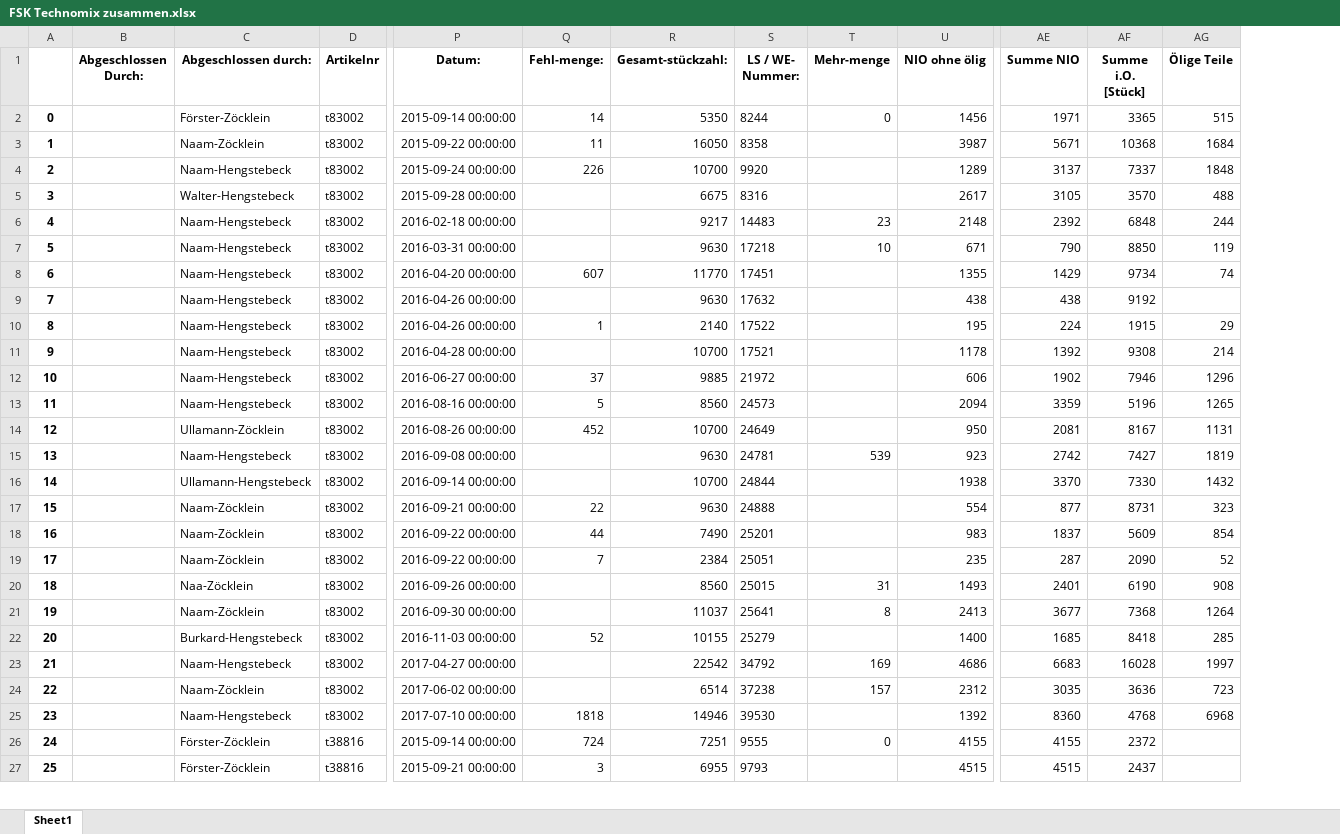
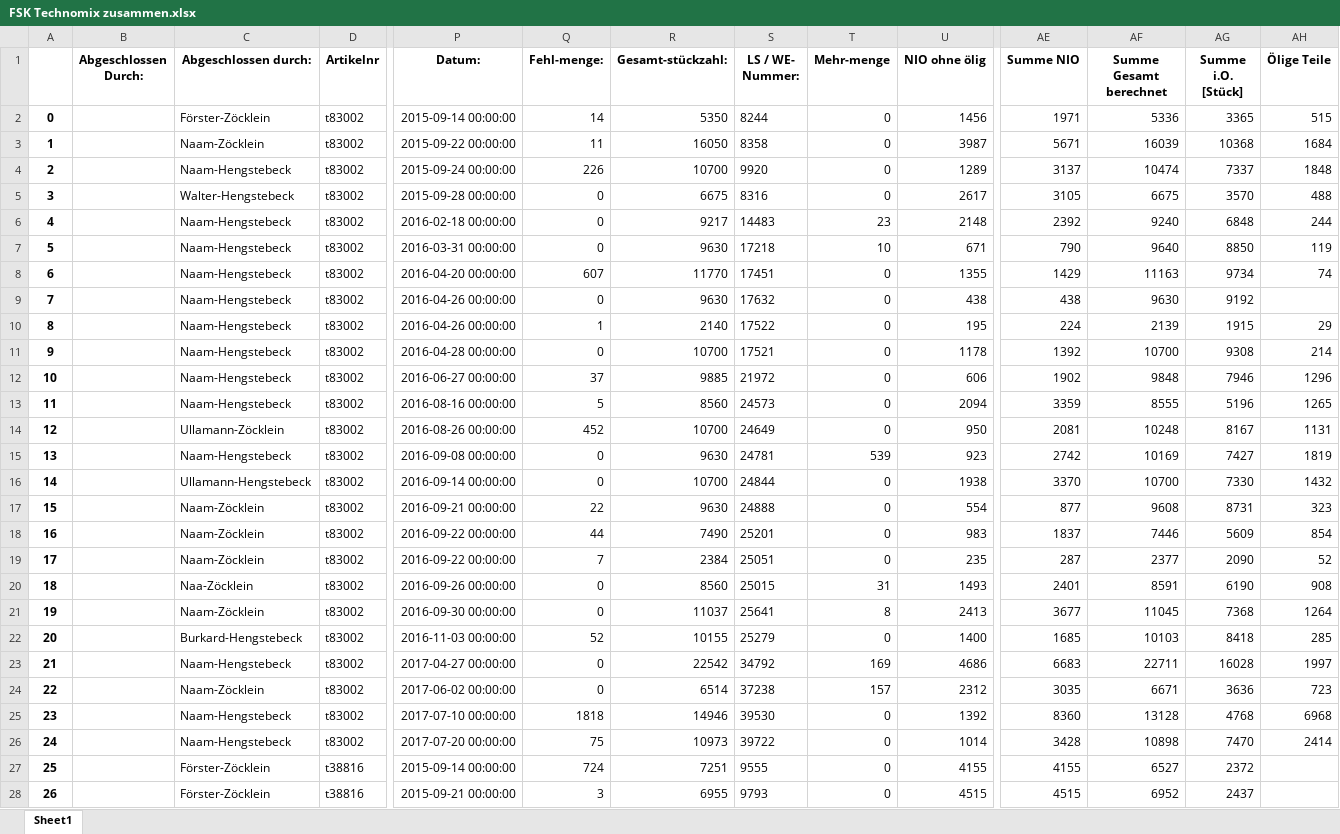
Before and after one commit to c-ern/exceltest, an Excel workbook: FSK Technomix zusammen.xlsx, sheet Sheet1, drawn as a sheet; only a part is shown, gaps mark what is left out; values as stored, in another font and other column widths than the file's, no borders; addresses are those after the commit; rows hold the shown columns only; the diff covers the shown part only; the diff names each change by its address in the sheet, - before the commit and + after, or states it on an @@ line.

```diff
--- a/FSK Technomix zusammen.xlsx (sheet Sheet1)
+++ b/FSK Technomix zusammen.xlsx (sheet Sheet1)
+column AF (Summe Gesamt berechnet), rows 2-25: 5336 | 16039 | 10474 | 6675 | 9240 | 9640 | 11163 | 9630 | 2139 | 10700 | 9848 | 8555 | 10248 | 10169 | 10700 | 9608 | 7446 | 2377 | 8591 | 11045 | 10103 | 22711 | 6671 | 13128; rows 27-28: 6527 | 6952
-T3:T5 (Mehr-menge): (empty)
+T3:T5 (Mehr-menge): 0
-Q5:Q7 (Fehl-menge:): (empty)
+Q5:Q7 (Fehl-menge:): 0
-T8:T14 (Mehr-menge): (empty)
+T8:T14 (Mehr-menge): 0
-Q9 (Fehl-menge:): (empty)
+Q9 (Fehl-menge:): 0
-Q11 (Fehl-menge:): (empty)
+Q11 (Fehl-menge:): 0
-Q15:Q16 (Fehl-menge:): (empty)
+Q15:Q16 (Fehl-menge:): 0
-T16:T19 (Mehr-menge): (empty)
+T16:T19 (Mehr-menge): 0
-Q20:Q21 (Fehl-menge:): (empty)
+Q20:Q21 (Fehl-menge:): 0
-T22 (Mehr-menge): (empty)
+T22 (Mehr-menge): 0
-Q23:Q24 (Fehl-menge:): (empty)
+Q23:Q24 (Fehl-menge:): 0
-T25 (Mehr-menge): (empty)
+T25 (Mehr-menge): 0
+row 26: 24 |  | Naam-Hengstebeck | t83002 | 2017-07-20 00:00:00 | 75 | 10973 | 39722 | 0 | 1014 | 3428 | 10898 | 7470 | 2414
@@ column A renumbered from row 27 down @@
-T28 (Mehr-menge): (empty)
+T28 (Mehr-menge): 0
```
Also changed, not shown: 772 edited cells elsewhere in this sheet, FSK Technomix Pivot.xlsx, 3 other files.
